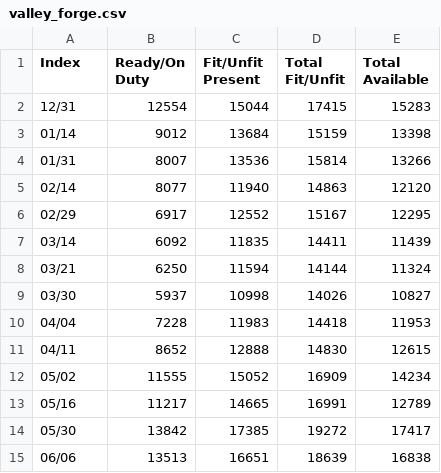
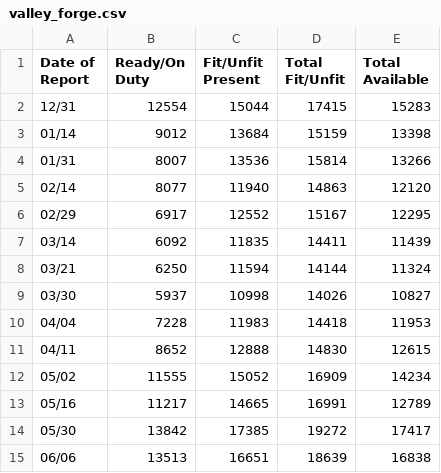
Before and after one commit to Vazpera/csv-reader, a CSV file: example-data/valley_forge.csv, drawn as a sheet.

Commit message:
Fixed exmapledata mistake

```diff
--- a/example-data/valley_forge.csv
+++ b/example-data/valley_forge.csv
@@ -1,2 +1,2 @@
-Index,Ready/On Duty,Fit/Unfit Present,Total Fit/Unfit,Total Available
+Date of Report,Ready/On Duty,Fit/Unfit Present,Total Fit/Unfit,Total Available
 12/31,12554,15044,17415,15283
```
